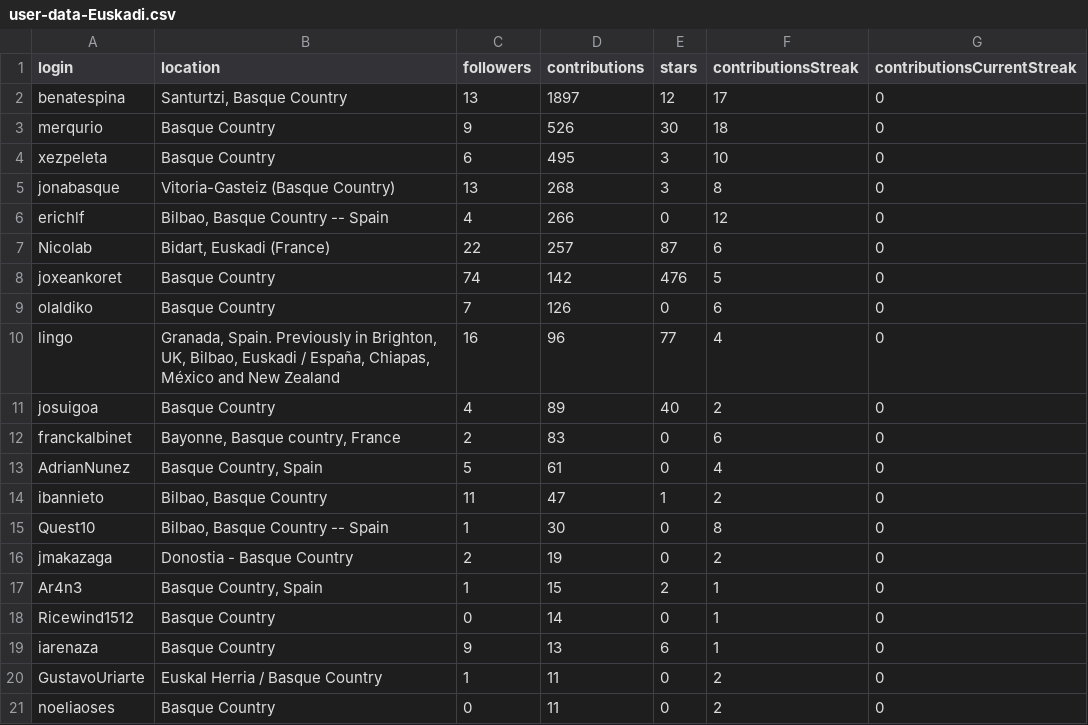
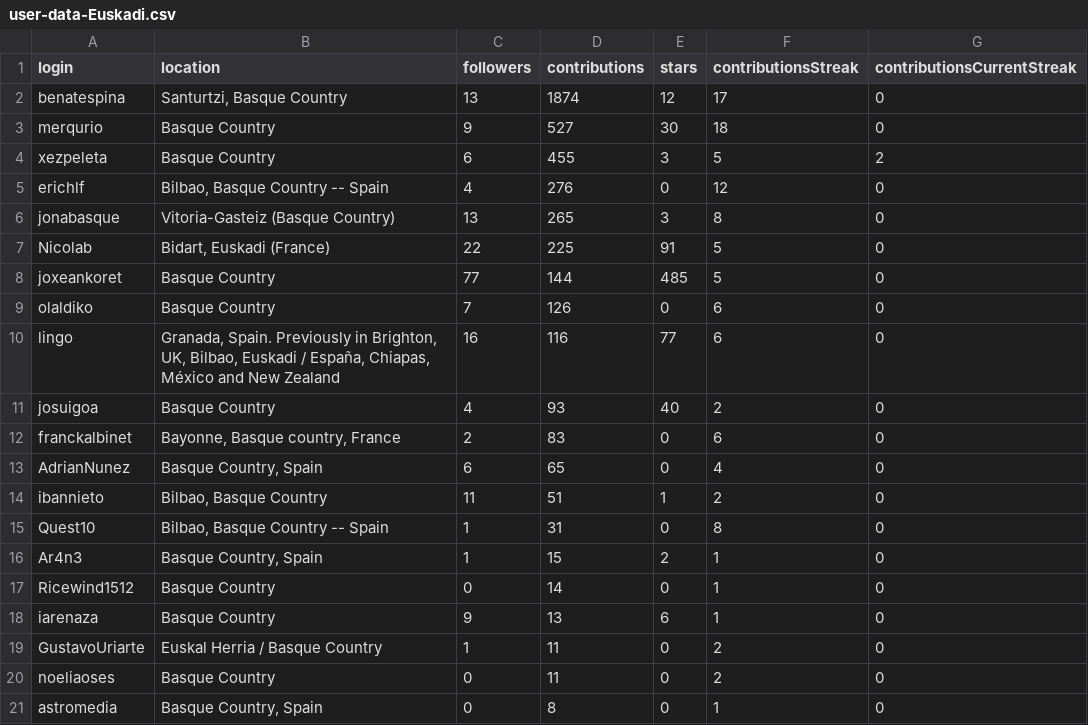
Before and after one commit to JJ/top-github-users-data, a CSV file: data/user-data-Euskadi.csv, drawn as a sheet; only a part is shown; the shorter side is filled out with more unchanged rows; the diff covers the shown part only.

```diff
--- a/data/user-data-Euskadi.csv
+++ b/data/user-data-Euskadi.csv
@@ -1,17 +1,16 @@
 login; location; followers; contributions; stars; contributionsStreak; contributionsCurrentStreak
-benatespina;Santurtzi, Basque Country;13;1897;12;17;0
-merqurio;Basque Country;9;526;30;18;0
-xezpeleta;Basque Country;6;495;3;10;0
-jonabasque;Vitoria-Gasteiz (Basque Country);13;268;3;8;0
-erichlf;Bilbao, Basque Country -- Spain;4;266;0;12;0
-Nicolab;Bidart, Euskadi (France);22;257;87;6;0
-joxeankoret;Basque Country;74;142;476;5;0
+benatespina;Santurtzi, Basque Country;13;1874;12;17;0
+merqurio;Basque Country;9;527;30;18;0
+xezpeleta;Basque Country;6;455;3;5;2
+erichlf;Bilbao, Basque Country -- Spain;4;276;0;12;0
+jonabasque;Vitoria-Gasteiz (Basque Country);13;265;3;8;0
+Nicolab;Bidart, Euskadi (France);22;225;91;5;0
+joxeankoret;Basque Country;77;144;485;5;0
 olaldiko;Basque Country;7;126;0;6;0
-lingo;Granada, Spain.  Previously in Brighton, UK, Bilbao, Euskadi / España, Chiapas, México and New Zealand;16;96;77;4;0
-josuigoa;Basque Country;4;89;40;2;0
+lingo;Granada, Spain.  Previously in Brighton, UK, Bilbao, Euskadi / España, Chiapas, México and New Zealand;16;116;77;6;0
+josuigoa;Basque Country;4;93;40;2;0
 franckalbinet;Bayonne, Basque country, France;2;83;0;6;0
-AdrianNunez;Basque Country, Spain;5;61;0;4;0
-ibannieto;Bilbao, Basque Country;11;47;1;2;0
-Quest10;Bilbao, Basque Country -- Spain;1;30;0;8;0
-jmakazaga;Donostia - Basque Country;2;19;0;2;0
+AdrianNunez;Basque Country, Spain;6;65;0;4;0
+ibannieto;Bilbao, Basque Country;11;51;1;2;0
+Quest10;Bilbao, Basque Country -- Spain;1;31;0;8;0
 Ar4n3;Basque Country, Spain;1;15;2;1;0
```
Also changed, not shown: 3 added rows, 1 removed row and 5 moved rows elsewhere in this file, data/processed/aggregated-top-Catalunya.csv, data/processed/aggregated-top-Euskadi.csv, 17 other files.
